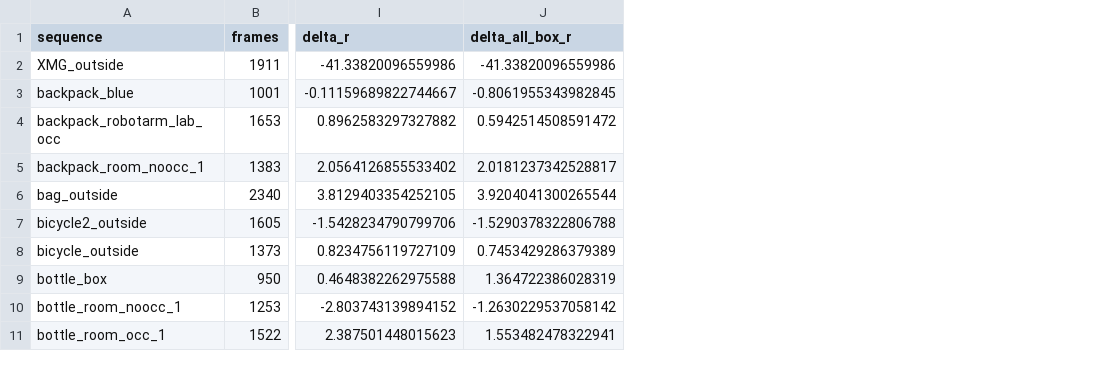
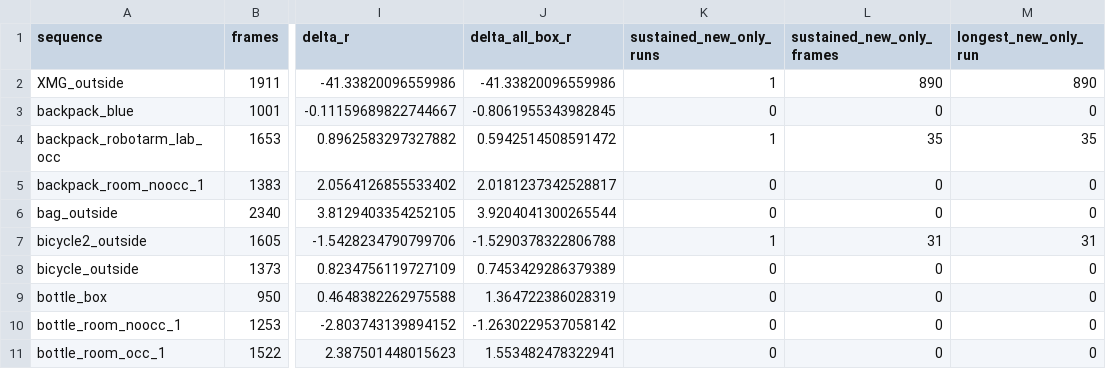
Before and after one commit to 666666666666gao/Track, a CSV file: projects/sttrack_lachtt_v1/diagnostics/native_candidate_preservation_20260926/completed/control_cdtb_sequence_audit.csv, drawn as a sheet; only a part is shown, gaps mark what is left out; the diff names each change by its address in the sheet, - before the commit and + after, or states it on an @@ line.

Commit message:
Trace M89 control sustained OPE losses and crop reachability

```diff
--- a/projects/sttrack_lachtt_v1/diagnostics/native_candidate_preservation_20260926/completed/control_cdtb_sequence_audit.csv
+++ b/projects/sttrack_lachtt_v1/diagnostics/native_candidate_preservation_20260926/completed/control_cdtb_sequence_audit.csv
+column K (sustained_new_only_runs), rows 2-11: 1 | 0 | 1 | 0 | 0 | 1 | 0 | 0 | 0 | 0
+column L (sustained_new_only_frames), rows 2-11: 890 | 0 | 35 | 0 | 0 | 31 | 0 | 0 | 0 | 0
+column M (longest_new_only_run), rows 2-11: 890 | 0 | 35 | 0 | 0 | 31 | 0 | 0 | 0 | 0
```
Also changed, not shown: projects/sttrack_lachtt_v1/diagnostics/native_candidate_preservation_20260926/completed/control_depthtrack_sequence_audit.csv, 3 other files.
